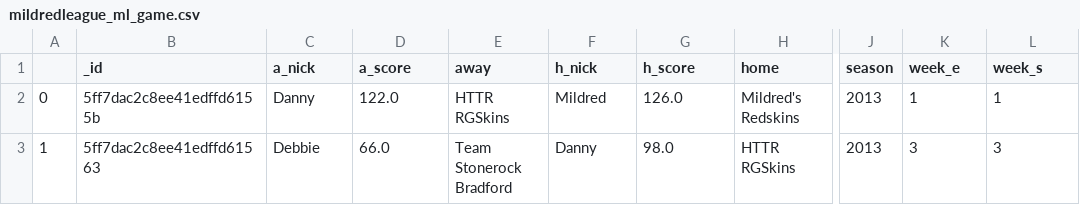
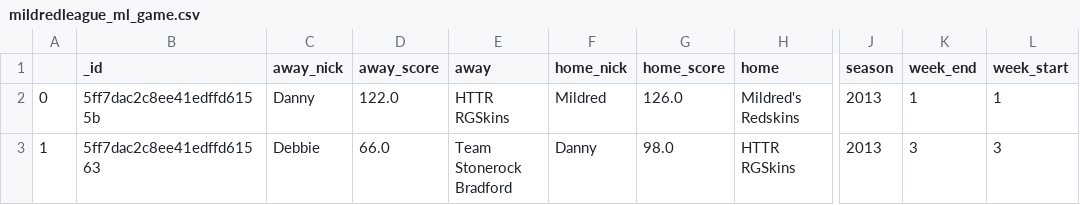
Before and after one commit to AnnuityDew/api-tarpeydev, a CSV file: src/db/mongo_backup/mildredleague_ml_game.csv, drawn as a sheet; only a part is shown, gaps mark what is left out; the diff names each change by its address in the sheet, - before the commit and + after, or states it on an @@ line.

Commit message:
Finished migrating data from Mongo!

```diff
--- a/src/db/mongo_backup/mildredleague_ml_game.csv
+++ b/src/db/mongo_backup/mildredleague_ml_game.csv
-C1: a_nick
+C1: away_nick
-D1: a_score
+D1: away_score
-F1: h_nick
+F1: home_nick
-G1: h_score
+G1: home_score
-K1: week_e
+K1: week_end
-L1: week_s
+L1: week_start
```
Also changed, not shown: src/db/mongo_backup/autobracket_cbb_team.csv, 10 other files.
